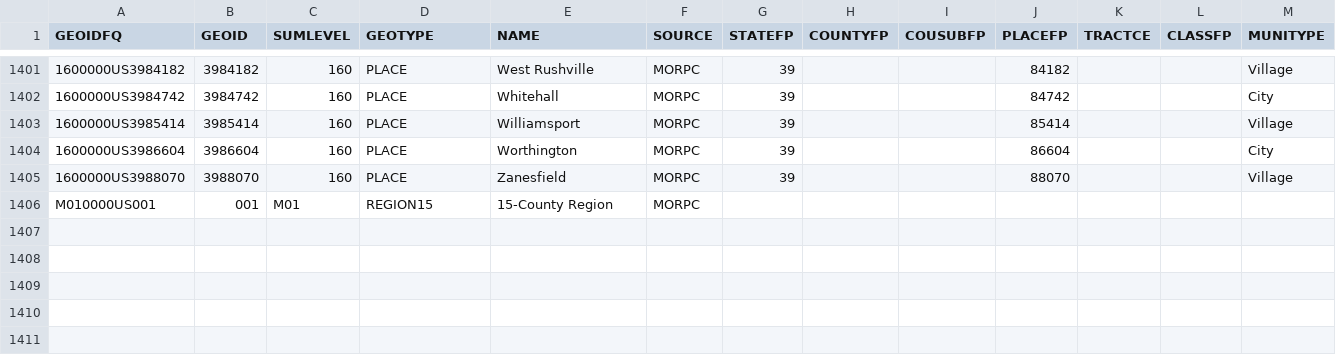
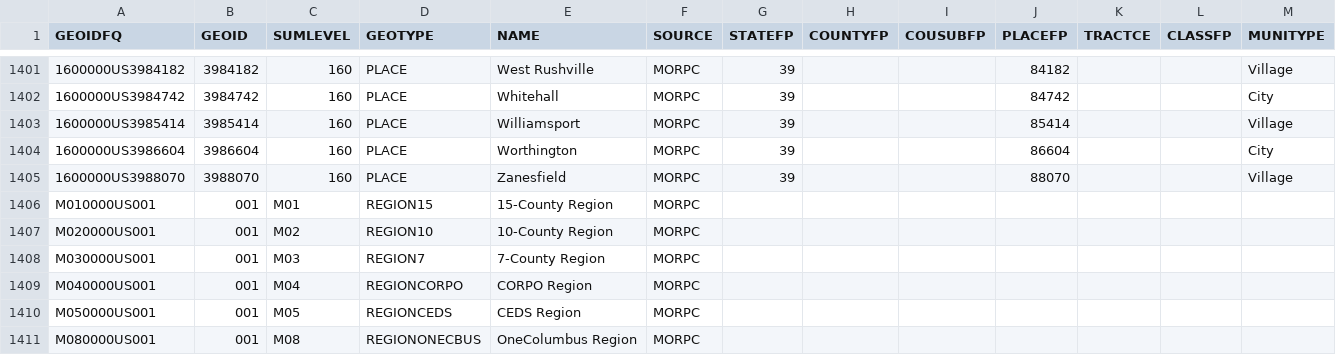
Before and after one commit to morpc/morpc-geos-collect, a CSV file: output_data/morpc-geos-lookup.csv, drawn as a sheet; only a part is shown, gaps mark what is left out; rows hold the shown columns only; the diff names each change by its address in the sheet, - before the commit and + after, or states it on an @@ line.

Commit message:
Add REGION10, REGION7, REGIONCORPO, REGIONCEDS, and REGIONONECBUS

```diff
--- a/output_data/morpc-geos-lookup.csv
+++ b/output_data/morpc-geos-lookup.csv
+row 1407: M020000US001 | 001 | M02 | REGION10 | 10-County Region | MORPC
+row 1408: M030000US001 | 001 | M03 | REGION7 | 7-County Region | MORPC
+row 1409: M040000US001 | 001 | M04 | REGIONCORPO | CORPO Region | MORPC
+row 1410: M050000US001 | 001 | M05 | REGIONCEDS | CEDS Region | MORPC
+row 1411: M080000US001 | 001 | M08 | REGIONONECBUS | OneColumbus Region | MORPC
```
Also changed, not shown: 5 other files.
